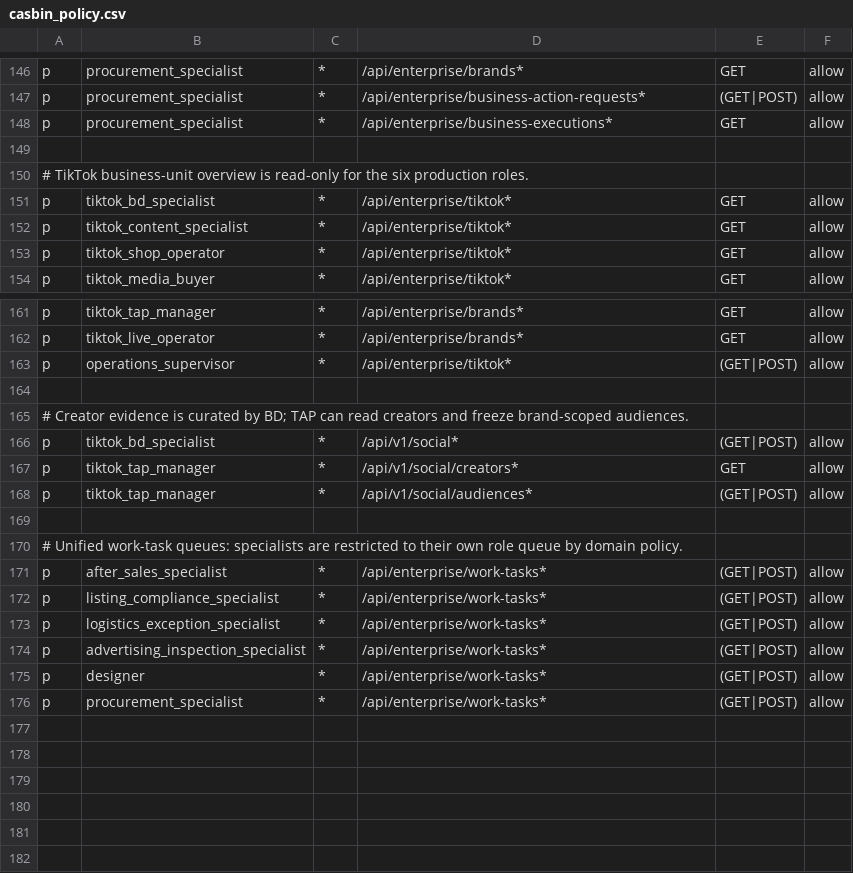
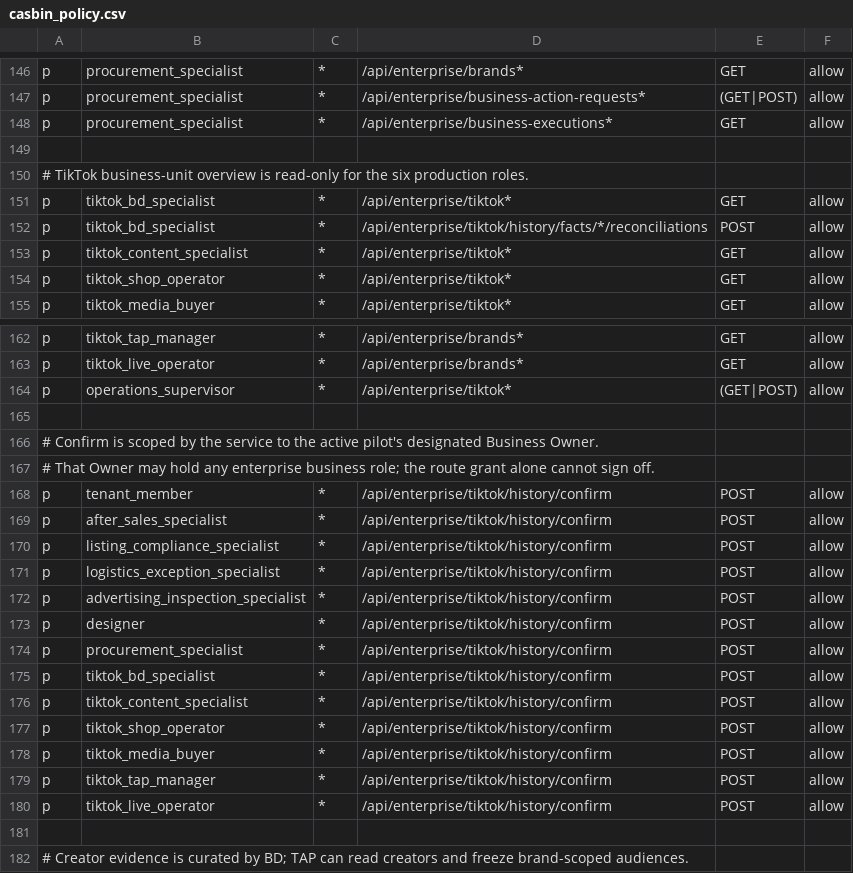
Before and after one commit to amzjingfan/Digital-Employee, a CSV file: src/backend/app/security/casbin_policy.csv, drawn as a sheet; only a part is shown, gaps mark what is left out; the shorter side is filled out with more unchanged rows; the diff names each change by its address in the sheet, - before the commit and + after, or states it on an @@ line.

Commit message:
fix(tiktok): bind history review to evidence and current approvals

```diff
--- a/src/backend/app/security/casbin_policy.csv
+++ b/src/backend/app/security/casbin_policy.csv
+row 152: p | tiktok_bd_specialist | * | /api/enterprise/tiktok/history/facts/*/reconciliations | POST | allow
+row 165: (empty)
+row 166: # Confirm is scoped by the service to the active pilot's designated Business Owner.
+row 167: # That Owner may hold any enterprise business role; the route grant alone cannot sign off.
+row 168: p | tenant_member | * | /api/enterprise/tiktok/history/confirm | POST | allow
+row 169: p | after_sales_specialist | * | /api/enterprise/tiktok/history/confirm | POST | allow
+row 170: p | listing_compliance_specialist | * | /api/enterprise/tiktok/history/confirm | POST | allow
+row 171: p | logistics_exception_specialist | * | /api/enterprise/tiktok/history/confirm | POST | allow
+row 172: p | advertising_inspection_specialist | * | /api/enterprise/tiktok/history/confirm | POST | allow
+row 173: p | designer | * | /api/enterprise/tiktok/history/confirm | POST | allow
+row 174: p | procurement_specialist | * | /api/enterprise/tiktok/history/confirm | POST | allow
+row 175: p | tiktok_bd_specialist | * | /api/enterprise/tiktok/history/confirm | POST | allow
+row 176: p | tiktok_content_specialist | * | /api/enterprise/tiktok/history/confirm | POST | allow
+row 177: p | tiktok_shop_operator | * | /api/enterprise/tiktok/history/confirm | POST | allow
+row 178: p | tiktok_media_buyer | * | /api/enterprise/tiktok/history/confirm | POST | allow
+row 179: p | tiktok_tap_manager | * | /api/enterprise/tiktok/history/confirm | POST | allow
+row 180: p | tiktok_live_operator | * | /api/enterprise/tiktok/history/confirm | POST | allow
```
Also changed, not shown: 12 other files.
